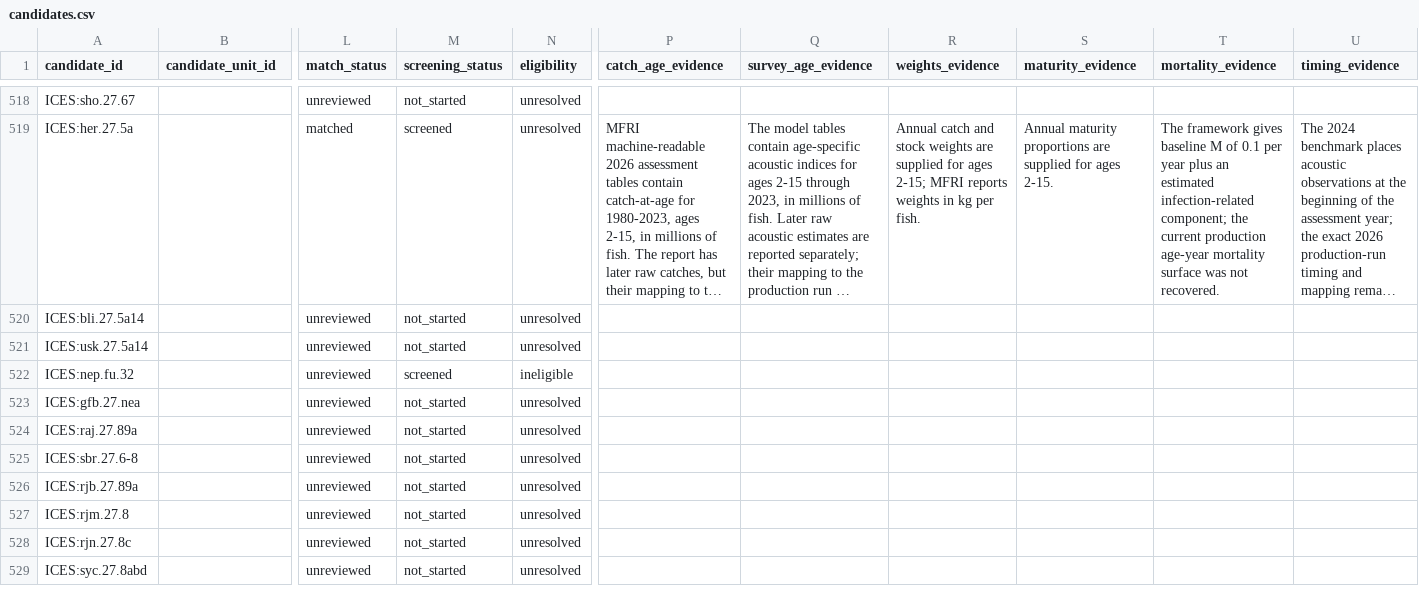
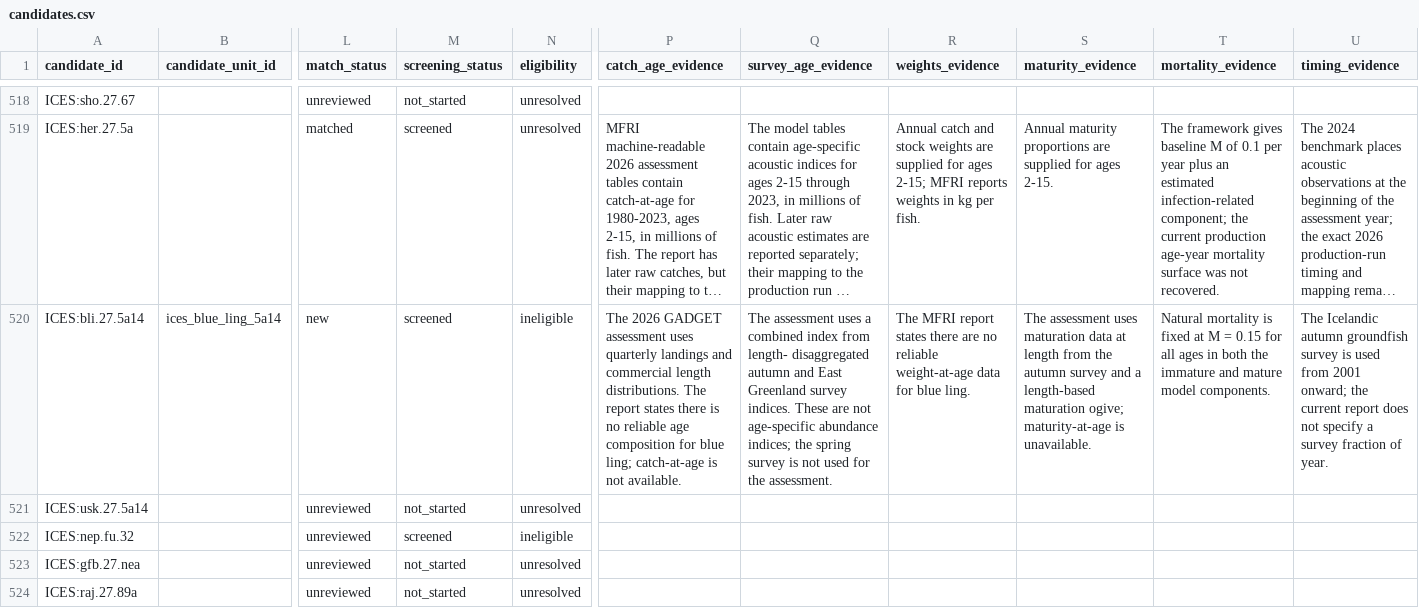
Before and after one commit to PaulRegular/tinyAM, a CSV file: analysis/comp_assessments/discovery/candidates.csv, drawn as a sheet; only a part is shown, gaps mark what is left out; the shorter side is filled out with more unchanged rows; long unchanged cells end in …; the diff covers the shown part only; the diff names each change by its address in the sheet, - before the commit and + after, or states it on an @@ line.

Commit message:
Screen ICES blue ling 5.a14 inventory candidate

```diff
--- a/analysis/comp_assessments/discovery/candidates.csv
+++ b/analysis/comp_assessments/discovery/candidates.csv
-B520 (candidate_unit_id): (empty)
+B520 (candidate_unit_id): ices_blue_ling_5a14
-L520 (match_status): unreviewed
+L520 (match_status): new
-M520 (screening_status): not_started
+M520 (screening_status): screened
-N520 (eligibility): unresolved
+N520 (eligibility): ineligible
-P520 (catch_age_evidence): (empty)
+P520 (catch_age_evidence): The 2026 GADGET assessment uses quarterly landings and commercial length distributions. The report states there is no reliable age composition for blue ling; catch-at-age is not available.
-Q520 (survey_age_evidence): (empty)
+Q520 (survey_age_evidence): The assessment uses a combined index from length- disaggregated autumn and East Greenland survey indices. These are not age-specific abundance indices; the spring survey is not used for the assessment.
-R520 (weights_evidence): (empty)
+R520 (weights_evidence): The MFRI report states there are no reliable weight-at-age data for blue ling.
-S520 (maturity_evidence): (empty)
+S520 (maturity_evidence): The assessment uses maturation data at length from the autumn survey and a length-based maturation ogive; maturity-at-age is unavailable.
-T520 (mortality_evidence): (empty)
+T520 (mortality_evidence): Natural mortality is fixed at M = 0.15 for all ages in both the immature and mature model components.
-U520 (timing_evidence): (empty)
+U520 (timing_evidence): The Icelandic autumn groundfish survey is used from 2001 onward; the current report does not specify a survey fraction of year.
```
Also changed, not shown: 5 edited cells elsewhere in this file, analysis/comp_assessments/discovery/inventory_progress.csv, analysis/comp_assessments/discovery/inventory_units.csv, 5 other files.
